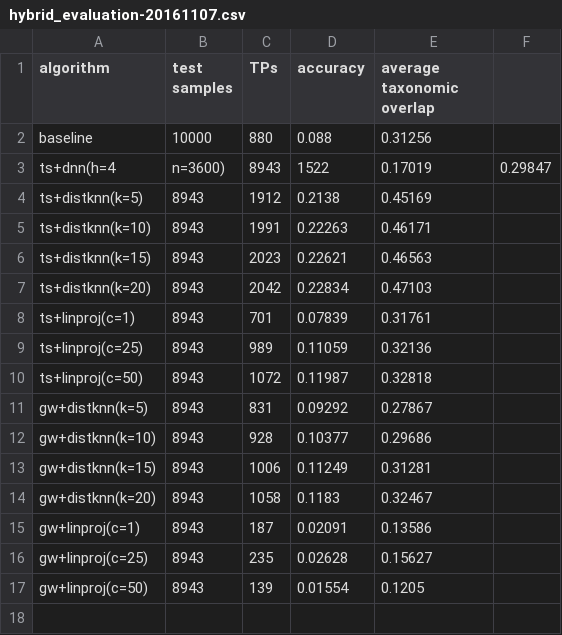
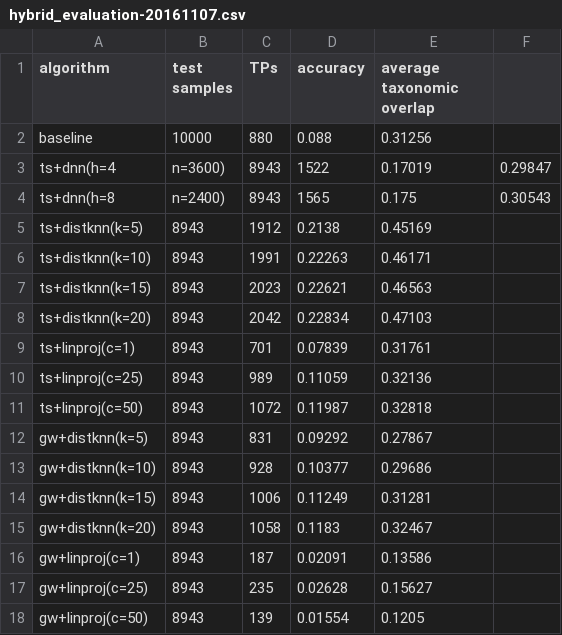
Before and after one commit to AlexBaier/bachelorthesis, a CSV file: evaluation/hybrid_evaluation-20161107.csv, drawn as a sheet.

Commit message:
Added evaluation of 8 layer DNN.

```diff
--- a/evaluation/hybrid_evaluation-20161107.csv
+++ b/evaluation/hybrid_evaluation-20161107.csv
@@ -3,2 +3,3 @@ baseline,10000,880,0.088,0.31256
 ts+dnn(h=4,n=3600),8943,1522,0.17019,0.29847
+ts+dnn(h=8,n=2400),8943,1565,0.175,0.30543
 ts+distknn(k=5),8943,1912,0.2138,0.45169
```
